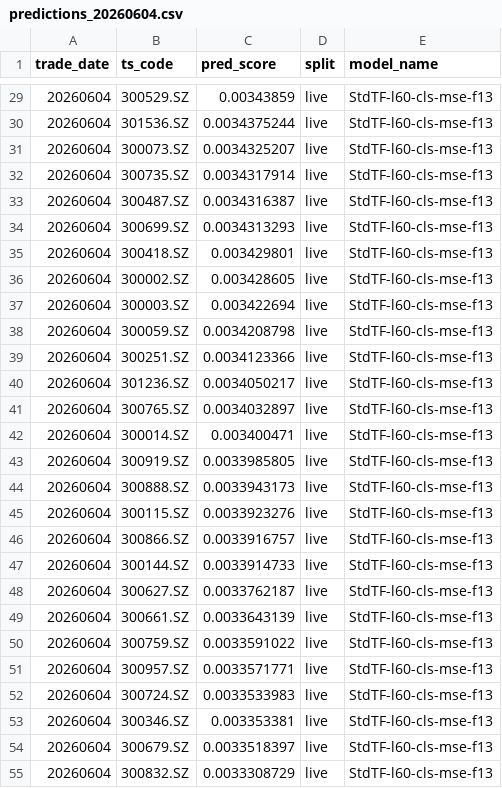
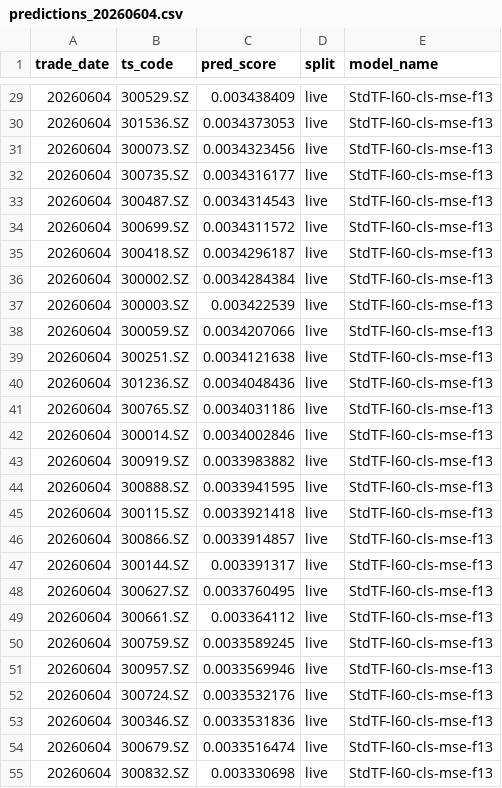
Before and after one commit to z-fourteen/DeepLearning_2026_Final_Project, a CSV file: outputs/live_predictions/predictions_20260604.csv, drawn as a sheet; only a part is shown, gaps mark what is left out; the diff covers the shown part only.

```diff
--- a/outputs/live_predictions/predictions_20260604.csv
+++ b/outputs/live_predictions/predictions_20260604.csv
@@ -29,27 +29,27 @@ trade_date,ts_code,pred_score,split,model_name
-20260604,300529.SZ,0.00343859,live,StdTF-l60-cls-mse-f13
-20260604,301536.SZ,0.0034375244,live,StdTF-l60-cls-mse-f13
-20260604,300073.SZ,0.0034325207,live,StdTF-l60-cls-mse-f13
-20260604,300735.SZ,0.0034317914,live,StdTF-l60-cls-mse-f13
-20260604,300487.SZ,0.0034316387,live,StdTF-l60-cls-mse-f13
-20260604,300699.SZ,0.0034313293,live,StdTF-l60-cls-mse-f13
-20260604,300418.SZ,0.003429801,live,StdTF-l60-cls-mse-f13
-20260604,300002.SZ,0.003428605,live,StdTF-l60-cls-mse-f13
-20260604,300003.SZ,0.003422694,live,StdTF-l60-cls-mse-f13
-20260604,300059.SZ,0.0034208798,live,StdTF-l60-cls-mse-f13
-20260604,300251.SZ,0.0034123366,live,StdTF-l60-cls-mse-f13
-20260604,301236.SZ,0.0034050217,live,StdTF-l60-cls-mse-f13
-20260604,300765.SZ,0.0034032897,live,StdTF-l60-cls-mse-f13
-20260604,300014.SZ,0.003400471,live,StdTF-l60-cls-mse-f13
-20260604,300919.SZ,0.0033985805,live,StdTF-l60-cls-mse-f13
-20260604,300888.SZ,0.0033943173,live,StdTF-l60-cls-mse-f13
-20260604,300115.SZ,0.0033923276,live,StdTF-l60-cls-mse-f13
-20260604,300866.SZ,0.0033916757,live,StdTF-l60-cls-mse-f13
-20260604,300144.SZ,0.0033914733,live,StdTF-l60-cls-mse-f13
-20260604,300627.SZ,0.0033762187,live,StdTF-l60-cls-mse-f13
-20260604,300661.SZ,0.0033643139,live,StdTF-l60-cls-mse-f13
-20260604,300759.SZ,0.0033591022,live,StdTF-l60-cls-mse-f13
-20260604,300957.SZ,0.0033571771,live,StdTF-l60-cls-mse-f13
-20260604,300724.SZ,0.0033533983,live,StdTF-l60-cls-mse-f13
-20260604,300346.SZ,0.003353381,live,StdTF-l60-cls-mse-f13
-20260604,300679.SZ,0.0033518397,live,StdTF-l60-cls-mse-f13
-20260604,300832.SZ,0.0033308729,live,StdTF-l60-cls-mse-f13
+20260604,300529.SZ,0.003438409,live,StdTF-l60-cls-mse-f13
+20260604,301536.SZ,0.0034373053,live,StdTF-l60-cls-mse-f13
+20260604,300073.SZ,0.0034323456,live,StdTF-l60-cls-mse-f13
+20260604,300735.SZ,0.0034316177,live,StdTF-l60-cls-mse-f13
+20260604,300487.SZ,0.0034314543,live,StdTF-l60-cls-mse-f13
+20260604,300699.SZ,0.0034311572,live,StdTF-l60-cls-mse-f13
+20260604,300418.SZ,0.0034296187,live,StdTF-l60-cls-mse-f13
+20260604,300002.SZ,0.0034284384,live,StdTF-l60-cls-mse-f13
+20260604,300003.SZ,0.003422539,live,StdTF-l60-cls-mse-f13
+20260604,300059.SZ,0.0034207066,live,StdTF-l60-cls-mse-f13
+20260604,300251.SZ,0.0034121638,live,StdTF-l60-cls-mse-f13
+20260604,301236.SZ,0.0034048436,live,StdTF-l60-cls-mse-f13
+20260604,300765.SZ,0.0034031186,live,StdTF-l60-cls-mse-f13
+20260604,300014.SZ,0.0034002846,live,StdTF-l60-cls-mse-f13
+20260604,300919.SZ,0.0033983882,live,StdTF-l60-cls-mse-f13
+20260604,300888.SZ,0.0033941595,live,StdTF-l60-cls-mse-f13
+20260604,300115.SZ,0.0033921418,live,StdTF-l60-cls-mse-f13
+20260604,300866.SZ,0.0033914857,live,StdTF-l60-cls-mse-f13
+20260604,300144.SZ,0.003391317,live,StdTF-l60-cls-mse-f13
+20260604,300627.SZ,0.0033760495,live,StdTF-l60-cls-mse-f13
+20260604,300661.SZ,0.003364112,live,StdTF-l60-cls-mse-f13
+20260604,300759.SZ,0.0033589245,live,StdTF-l60-cls-mse-f13
+20260604,300957.SZ,0.0033569946,live,StdTF-l60-cls-mse-f13
+20260604,300724.SZ,0.0033532176,live,StdTF-l60-cls-mse-f13
+20260604,300346.SZ,0.0033531836,live,StdTF-l60-cls-mse-f13
+20260604,300679.SZ,0.0033516474,live,StdTF-l60-cls-mse-f13
+20260604,300832.SZ,0.003330698,live,StdTF-l60-cls-mse-f13
```
Also changed, not shown: 1 added row, 1 removed row and 65 edited cells elsewhere in this file, outputs/live_predictions/predictions_20260601.csv, outputs/live_predictions/predictions_20260602.csv, 37 other files.
